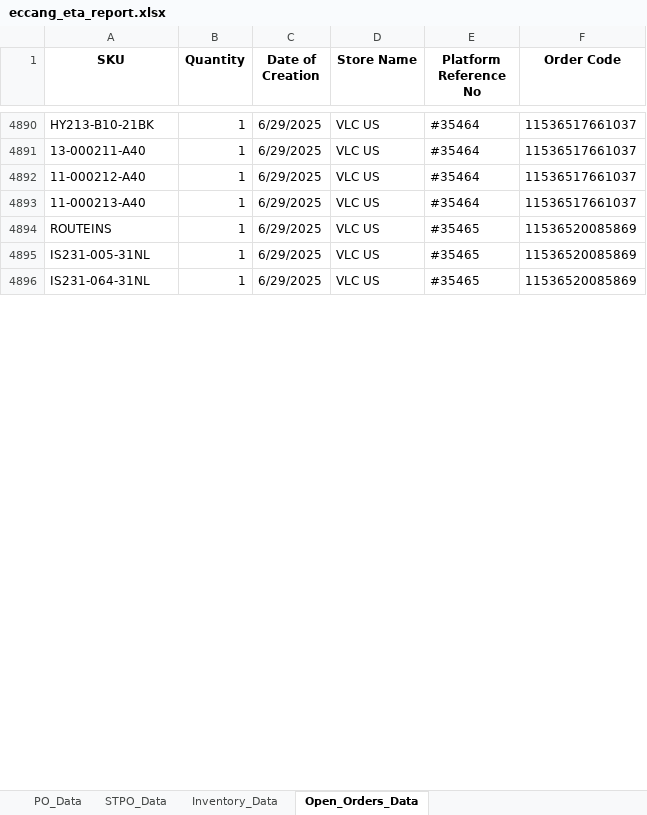
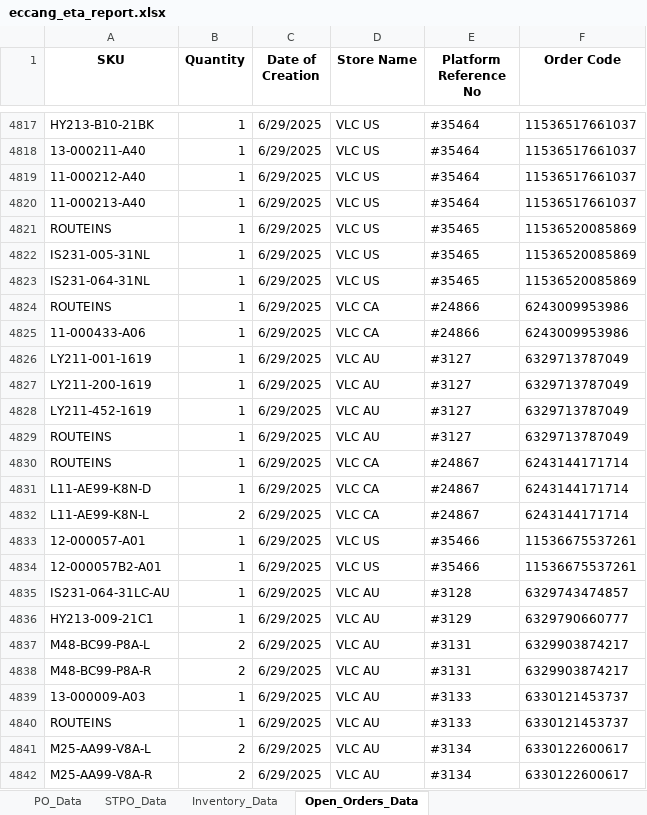
Before and after one commit to tom-valencia/eta-eccang-report, an Excel workbook: eccang_eta_report.xlsx, sheet Open_Orders_Data, drawn as a sheet; only a part is shown, gaps mark what is left out; values as stored, in another font and other column widths than the file's, no borders; the diff covers the shown part only; the diff names each change by its address in the sheet, - before the commit and + after, or states it on an @@ line.

```diff
--- a/eccang_eta_report.xlsx (sheet Open_Orders_Data)
+++ b/eccang_eta_report.xlsx (sheet Open_Orders_Data)
+row 4824: ROUTEINS | 1 | 6/29/2025 | VLC CA | #24866 | 6243009953986
+row 4825: 11-000433-A06 | 1 | 6/29/2025 | VLC CA | #24866 | 6243009953986
+row 4826: LY211-001-1619 | 1 | 6/29/2025 | VLC AU | #3127 | 6329713787049
+row 4827: LY211-200-1619 | 1 | 6/29/2025 | VLC AU | #3127 | 6329713787049
+row 4828: LY211-452-1619 | 1 | 6/29/2025 | VLC AU | #3127 | 6329713787049
+row 4829: ROUTEINS | 1 | 6/29/2025 | VLC AU | #3127 | 6329713787049
+row 4830: ROUTEINS | 1 | 6/29/2025 | VLC CA | #24867 | 6243144171714
+row 4831: L11-AE99-K8N-D | 1 | 6/29/2025 | VLC CA | #24867 | 6243144171714
+row 4832: L11-AE99-K8N-L | 2 | 6/29/2025 | VLC CA | #24867 | 6243144171714
+row 4833: 12-000057-A01 | 1 | 6/29/2025 | VLC US | #35466 | 11536675537261
+row 4834: 12-000057B2-A01 | 1 | 6/29/2025 | VLC US | #35466 | 11536675537261
+row 4835: IS231-064-31LC-AU | 1 | 6/29/2025 | VLC AU | #3128 | 6329743474857
+row 4836: HY213-009-21C1 | 1 | 6/29/2025 | VLC AU | #3129 | 6329790660777
+row 4837: M48-BC99-P8A-L | 2 | 6/29/2025 | VLC AU | #3131 | 6329903874217
+row 4838: M48-BC99-P8A-R | 2 | 6/29/2025 | VLC AU | #3131 | 6329903874217
+row 4839: 13-000009-A03 | 1 | 6/29/2025 | VLC AU | #3133 | 6330121453737
+row 4840: ROUTEINS | 1 | 6/29/2025 | VLC AU | #3133 | 6330121453737
+row 4841: M25-AA99-V8A-L | 2 | 6/29/2025 | VLC AU | #3134 | 6330122600617
+row 4842: M25-AA99-V8A-R | 2 | 6/29/2025 | VLC AU | #3134 | 6330122600617
```
Also changed, not shown: 197 added rows, 48 removed rows, 32 moved rows and 9 edited cells elsewhere in this sheet, sheet STPO_Data, sheet PO_Data, sheet Inventory_Data.
